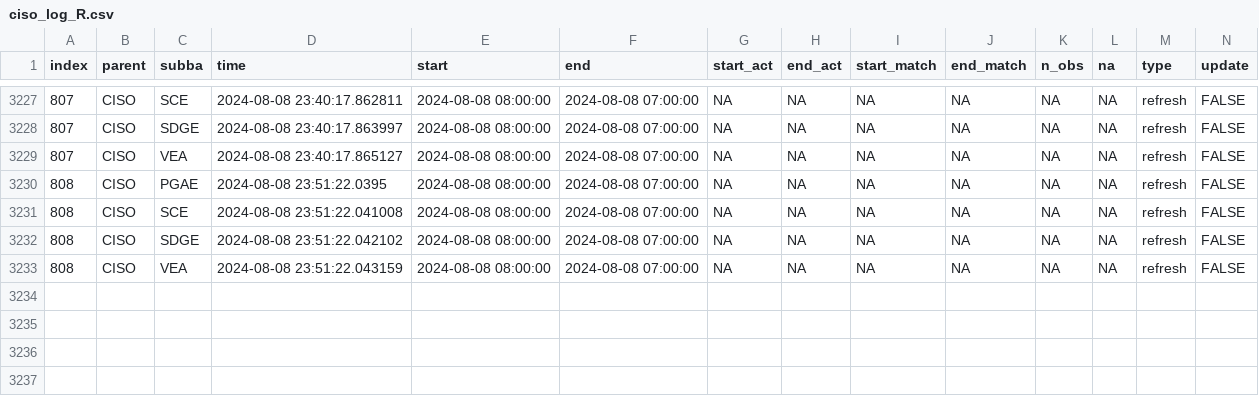
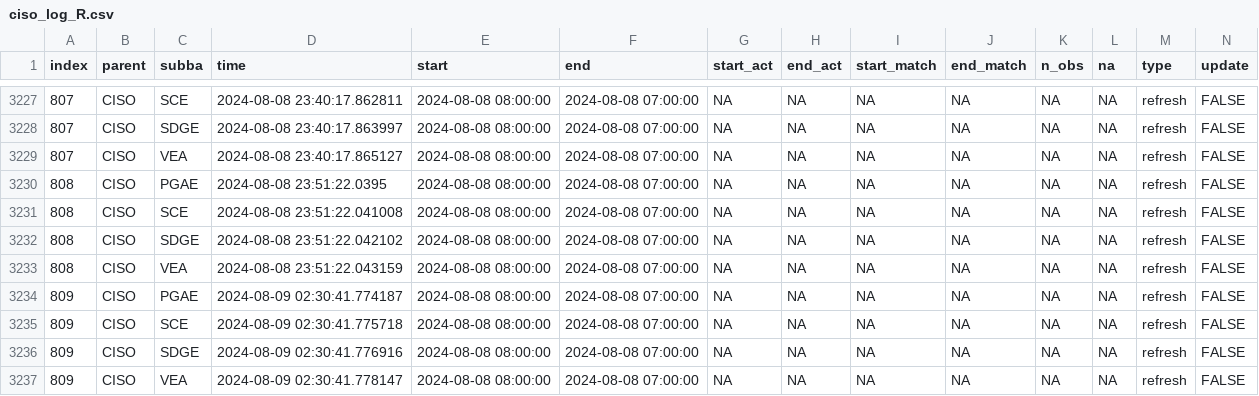
Before and after one commit to laughing-train/fantastic-octo-spork, a CSV file: metadata/ciso_log_R.csv, drawn as a sheet; only a part is shown, gaps mark what is left out; rows hold the shown columns only; the diff names each change by its address in the sheet, - before the commit and + after, or states it on an @@ line.

Commit message:
Auto update of the data

```diff
--- a/metadata/ciso_log_R.csv
+++ b/metadata/ciso_log_R.csv
+row 3234: 809 | CISO | PGAE | 2024-08-09 02:30:41.774187 | 2024-08-08 08:00:00 | 2024-08-08 07:00:00 | NA | NA | NA | NA | NA | NA | refresh | FALSE
+row 3235: 809 | CISO | SCE | 2024-08-09 02:30:41.775718 | 2024-08-08 08:00:00 | 2024-08-08 07:00:00 | NA | NA | NA | NA | NA | NA | refresh | FALSE
+row 3236: 809 | CISO | SDGE | 2024-08-09 02:30:41.776916 | 2024-08-08 08:00:00 | 2024-08-08 07:00:00 | NA | NA | NA | NA | NA | NA | refresh | FALSE
+row 3237: 809 | CISO | VEA | 2024-08-09 02:30:41.778147 | 2024-08-08 08:00:00 | 2024-08-08 07:00:00 | NA | NA | NA | NA | NA | NA | refresh | FALSE
```
Also changed, not shown: 1 other file.
